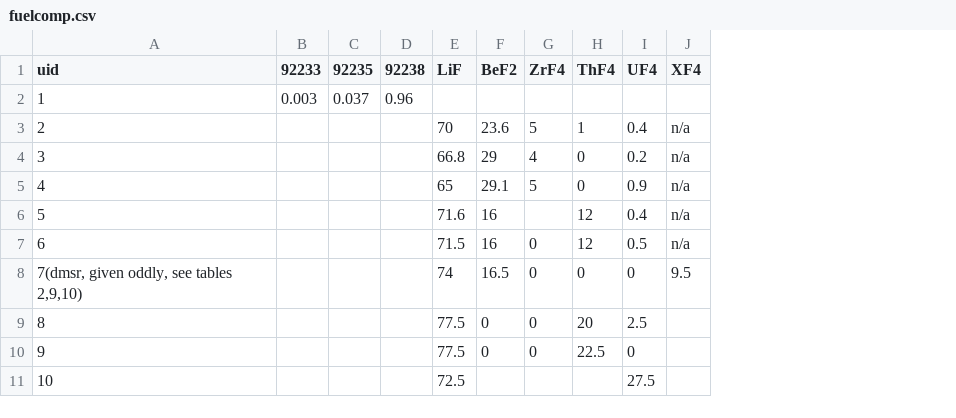
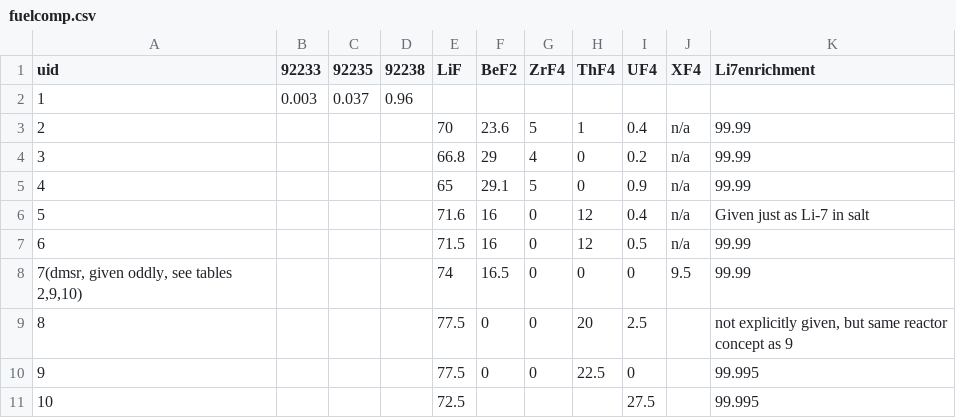
Before and after one commit to arfc/2019-richter-msr-fc, a CSV file: fuelcomp.csv, drawn as a sheet; the diff names each change by its address in the sheet, - before the commit and + after, or states it on an @@ line.

Commit message:
added li7 enrichments

```diff
--- a/fuelcomp.csv
+++ b/fuelcomp.csv
+column K (Li7enrichment), rows 3-11: 99.99 | 99.99 | 99.99 | Given just as Li-7 in salt | 99.99 | 99.99 | not explicitly given, but same reactor concept as 9 | 99.995 | 99.995
-G6 (ZrF4): (empty)
+G6 (ZrF4): 0
```
Also changed, not shown: reactors.csv.
